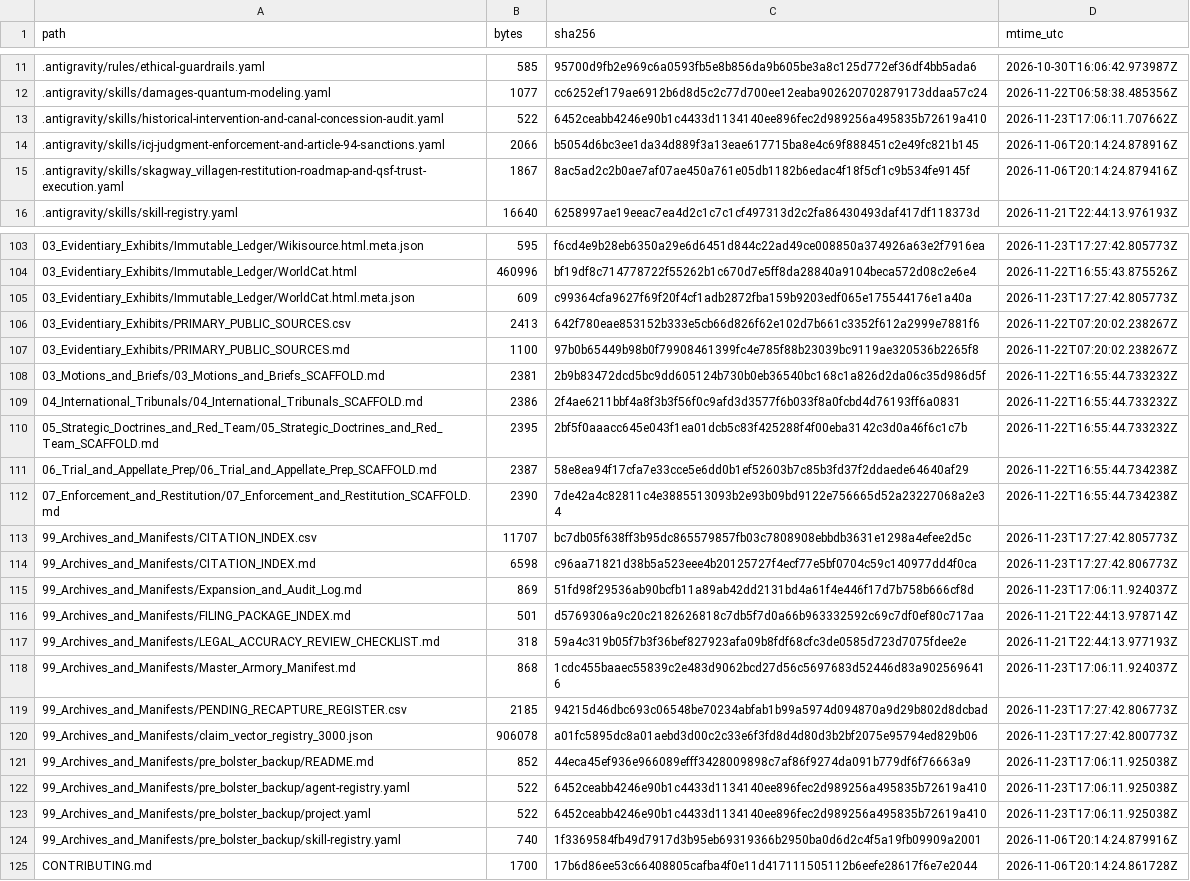
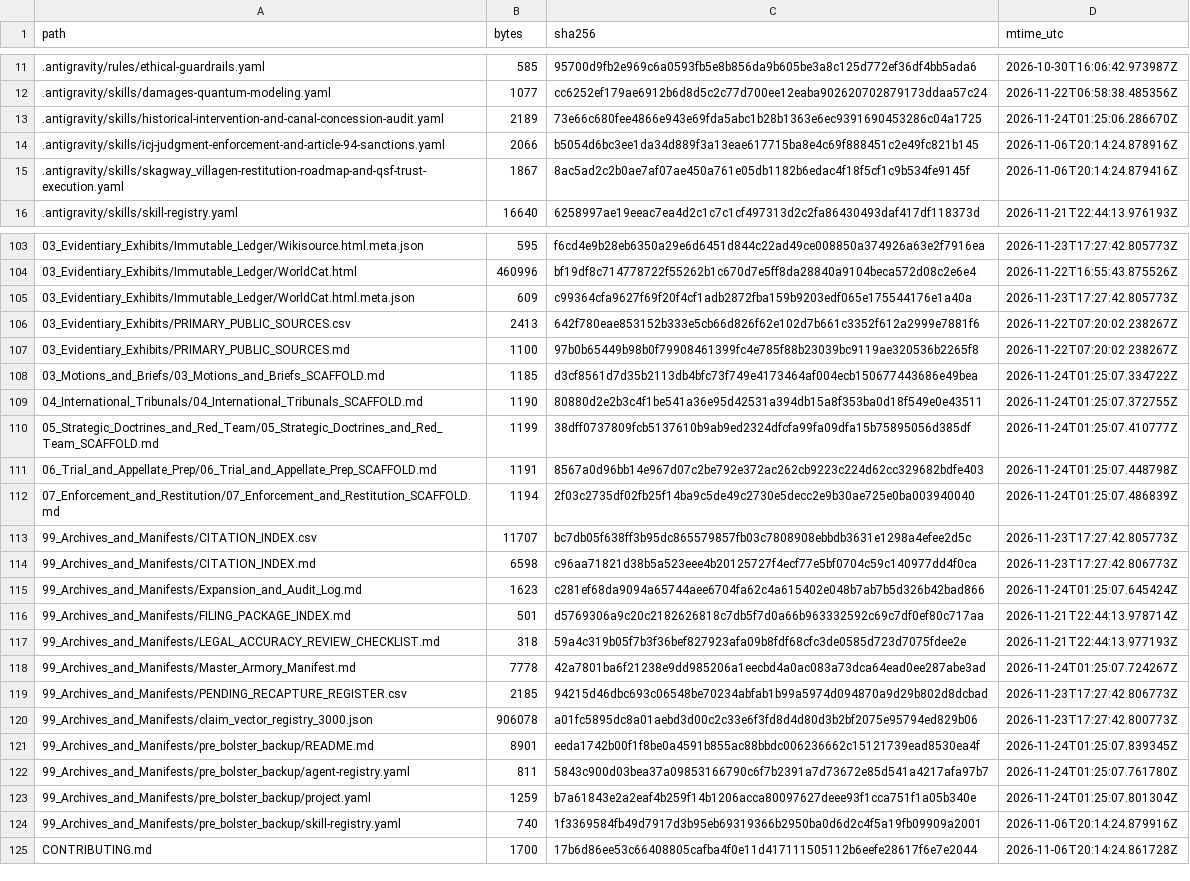
Before and after one commit to GlobalRestitutionAlliance/turtle-island-us-ak-skagway-village-master-litigation, a CSV file: 99_Archives_and_Manifests/MANIFEST_SHA256.csv, drawn as a sheet; only a part is shown, gaps mark what is left out; the diff covers the shown part only.

Commit message:
REVERTED DUE TO UNPROMPTED MASS J3WFICATED DATA CORRUPTION BY COMPROMISED BIASED LLM/ARTIFICIAL INTELLIGENCE MODELS

```diff
--- a/99_Archives_and_Manifests/MANIFEST_SHA256.csv
+++ b/99_Archives_and_Manifests/MANIFEST_SHA256.csv
@@ -12,3 +12,3 @@ path,bytes,sha256,mtime_utc
 .antigravity/skills/damages-quantum-modeling.yaml,1077,cc6252ef179ae6912b6d8d5c2c77d700ee12eaba902620702879173ddaa57c24,2026-11-22T06:58:38.485356Z
-.antigravity/skills/historical-intervention-and-canal-concession-audit.yaml,522,6452ceabb4246e90b1c4433d1134140ee896fec2d989256a495835b72619a410,2026-11-23T17:06:11.707662Z
+.antigravity/skills/historical-intervention-and-canal-concession-audit.yaml,2189,73e66c680fee4866e943e69fda5abc1b28b1363e6ec9391690453286c04a1725,2026-11-24T01:25:06.286670Z
 .antigravity/skills/icj-judgment-enforcement-and-article-94-sanctions.yaml,2066,b5054d6bc3ee1da34d889f3a13eae617715ba8e4c69f888451c2e49fc821b145,2026-11-06T20:14:24.878916Z
@@ -107,18 +107,18 @@ path,bytes,sha256,mtime_utc
 03_Evidentiary_Exhibits/PRIMARY_PUBLIC_SOURCES.md,1100,97b0b65449b98b0f79908461399fc4e785f88b23039bc9119ae320536b2265f8,2026-11-22T07:20:02.238267Z
-03_Motions_and_Briefs/03_Motions_and_Briefs_SCAFFOLD.md,2381,2b9b83472dcd5bc9dd605124b730b0eb36540bc168c1a826d2da06c35d986d5f,2026-11-22T16:55:44.733232Z
-04_International_Tribunals/04_International_Tribunals_SCAFFOLD.md,2386,2f4ae6211bbf4a8f3b3f56f0c9afd3d3577f6b033f8a0fcbd4d76193ff6a0831,2026-11-22T16:55:44.733232Z
-05_Strategic_Doctrines_and_Red_Team/05_Strategic_Doctrines_and_Red_Team_SCAFFOLD.md,2395,2bf5f0aaacc645e043f1ea01dcb5c83f425288f4f00eba3142c3d0a46f6c1c7b,2026-11-22T16:55:44.733232Z
-06_Trial_and_Appellate_Prep/06_Trial_and_Appellate_Prep_SCAFFOLD.md,2387,58e8ea94f17cfa7e33cce5e6dd0b1ef52603b7c85b3fd37f2ddaede64640af29,2026-11-22T16:55:44.734238Z
-07_Enforcement_and_Restitution/07_Enforcement_and_Restitution_SCAFFOLD.md,2390,7de42a4c82811c4e3885513093b2e93b09bd9122e756665d52a23227068a2e34,2026-11-22T16:55:44.734238Z
+03_Motions_and_Briefs/03_Motions_and_Briefs_SCAFFOLD.md,1185,d3cf8561d7d35b2113db4bfc73f749e4173464af004ecb150677443686e49bea,2026-11-24T01:25:07.334722Z
+04_International_Tribunals/04_International_Tribunals_SCAFFOLD.md,1190,80880d2e2b3c4f1be541a36e95d42531a394db15a8f353ba0d18f549e0e43511,2026-11-24T01:25:07.372755Z
+05_Strategic_Doctrines_and_Red_Team/05_Strategic_Doctrines_and_Red_Team_SCAFFOLD.md,1199,38dff0737809fcb5137610b9ab9ed2324dfcfa99fa09dfa15b75895056d385df,2026-11-24T01:25:07.410777Z
+06_Trial_and_Appellate_Prep/06_Trial_and_Appellate_Prep_SCAFFOLD.md,1191,8567a0d96bb14e967d07c2be792e372ac262cb9223c224d62cc329682bdfe403,2026-11-24T01:25:07.448798Z
+07_Enforcement_and_Restitution/07_Enforcement_and_Restitution_SCAFFOLD.md,1194,2f03c2735df02fb25f14ba9c5de49c2730e5decc2e9b30ae725e0ba003940040,2026-11-24T01:25:07.486839Z
 99_Archives_and_Manifests/CITATION_INDEX.csv,11707,bc7db05f638ff3b95dc865579857fb03c7808908ebbdb3631e1298a4efee2d5c,2026-11-23T17:27:42.805773Z
 99_Archives_and_Manifests/CITATION_INDEX.md,6598,c96aa71821d38b5a523eee4b20125727f4ecf77e5bf0704c59c140977dd4f0ca,2026-11-23T17:27:42.806773Z
-99_Archives_and_Manifests/Expansion_and_Audit_Log.md,869,51fd98f29536ab90bcfb11a89ab42dd2131bd4a61f4e446f17d7b758b666cf8d,2026-11-23T17:06:11.924037Z
+99_Archives_and_Manifests/Expansion_and_Audit_Log.md,1623,c281ef68da9094a65744aee6704fa62c4a615402e048b7ab7b5d326b42bad866,2026-11-24T01:25:07.645424Z
 99_Archives_and_Manifests/FILING_PACKAGE_INDEX.md,501,d5769306a9c20c2182626818c7db5f7d0a66b963332592c69c7df0ef80c717aa,2026-11-21T22:44:13.978714Z
 99_Archives_and_Manifests/LEGAL_ACCURACY_REVIEW_CHECKLIST.md,318,59a4c319b05f7b3f36bef827923afa09b8fdf68cfc3de0585d723d7075fdee2e,2026-11-21T22:44:13.977193Z
-99_Archives_and_Manifests/Master_Armory_Manifest.md,868,1cdc455baaec55839c2e483d9062bcd27d56c5697683d52446d83a9025696416,2026-11-23T17:06:11.924037Z
+99_Archives_and_Manifests/Master_Armory_Manifest.md,7778,42a7801ba6f21238e9dd985206a1eecbd4a0ac083a73dca64ead0ee287abe3ad,2026-11-24T01:25:07.724267Z
 99_Archives_and_Manifests/PENDING_RECAPTURE_REGISTER.csv,2185,94215d46dbc693c06548be70234abfab1b99a5974d094870a9d29b802d8dcbad,2026-11-23T17:27:42.806773Z
 99_Archives_and_Manifests/claim_vector_registry_3000.json,906078,a01fc5895dc8a01aebd3d00c2c33e6f3fd8d4d80d3b2bf2075e95794ed829b06,2026-11-23T17:27:42.800773Z
-99_Archives_and_Manifests/pre_bolster_backup/README.md,852,44eca45ef936e966089efff3428009898c7af86f9274da091b779df6f76663a9,2026-11-23T17:06:11.925038Z
-99_Archives_and_Manifests/pre_bolster_backup/agent-registry.yaml,522,6452ceabb4246e90b1c4433d1134140ee896fec2d989256a495835b72619a410,2026-11-23T17:06:11.925038Z
-99_Archives_and_Manifests/pre_bolster_backup/project.yaml,522,6452ceabb4246e90b1c4433d1134140ee896fec2d989256a495835b72619a410,2026-11-23T17:06:11.925038Z
+99_Archives_and_Manifests/pre_bolster_backup/README.md,8901,eeda1742b00f1f8be0a4591b855ac88bbdc006236662c15121739ead8530ea4f,2026-11-24T01:25:07.839345Z
+99_Archives_and_Manifests/pre_bolster_backup/agent-registry.yaml,811,5843c900d03bea37a09853166790c6f7b2391a7d73672e85d541a4217afa97b7,2026-11-24T01:25:07.761780Z
+99_Archives_and_Manifests/pre_bolster_backup/project.yaml,1259,b7a61843e2a2eaf4b259f14b1206acca80097627deee93f1cca751f1a05b340e,2026-11-24T01:25:07.801304Z
 99_Archives_and_Manifests/pre_bolster_backup/skill-registry.yaml,740,1f3369584fb49d7917d3b95eb69319366b2950ba0d6d2c4f5a19fb09909a2001,2026-11-06T20:14:24.879916Z
```
Also changed, not shown: 77 edited cells elsewhere in this file, 37 other files.
